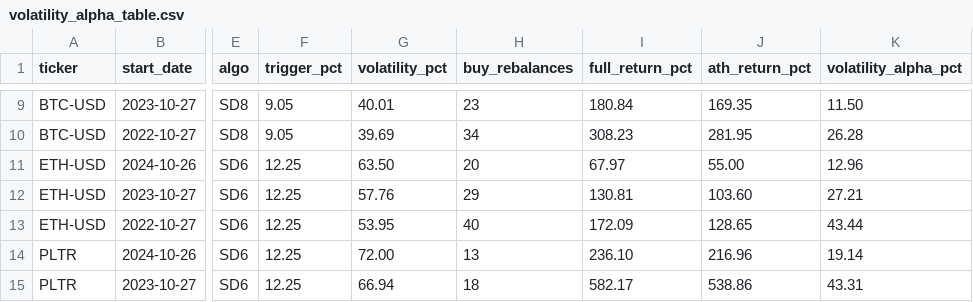
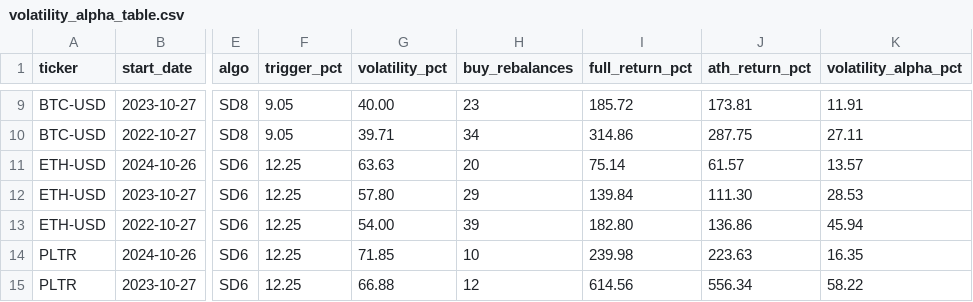
Before and after one commit to ricksladkey/synthetic-dividend, a CSV file: experiments/volatility-alpha-validation/volatility_alpha_table.csv, drawn as a sheet; only a part is shown, gaps mark what is left out; the diff covers the shown part only; the diff names each change by its address in the sheet, - before the commit and + after, or states it on an @@ line.

```diff
--- a/experiments/volatility-alpha-validation/volatility_alpha_table.csv
+++ b/experiments/volatility-alpha-validation/volatility_alpha_table.csv
-G9 (volatility_pct): 40.01
+G9 (volatility_pct): 40.00
-I9 (full_return_pct): 180.84
+I9 (full_return_pct): 185.72
-J9 (ath_return_pct): 169.35
+J9 (ath_return_pct): 173.81
-K9 (volatility_alpha_pct): 11.50
+K9 (volatility_alpha_pct): 11.91
-G10 (volatility_pct): 39.69
+G10 (volatility_pct): 39.71
-I10 (full_return_pct): 308.23
+I10 (full_return_pct): 314.86
-J10 (ath_return_pct): 281.95
+J10 (ath_return_pct): 287.75
-K10 (volatility_alpha_pct): 26.28
+K10 (volatility_alpha_pct): 27.11
-G11 (volatility_pct): 63.50
+G11 (volatility_pct): 63.63
-I11 (full_return_pct): 67.97
+I11 (full_return_pct): 75.14
-J11 (ath_return_pct): 55.00
+J11 (ath_return_pct): 61.57
-K11 (volatility_alpha_pct): 12.96
+K11 (volatility_alpha_pct): 13.57
-G12 (volatility_pct): 57.76
+G12 (volatility_pct): 57.80
-I12 (full_return_pct): 130.81
+I12 (full_return_pct): 139.84
-J12 (ath_return_pct): 103.60
+J12 (ath_return_pct): 111.30
-K12 (volatility_alpha_pct): 27.21
+K12 (volatility_alpha_pct): 28.53
-G13 (volatility_pct): 53.95
+G13 (volatility_pct): 54.00
-H13 (buy_rebalances): 40
+H13 (buy_rebalances): 39
-I13 (full_return_pct): 172.09
+I13 (full_return_pct): 182.80
-J13 (ath_return_pct): 128.65
+J13 (ath_return_pct): 136.86
-K13 (volatility_alpha_pct): 43.44
+K13 (volatility_alpha_pct): 45.94
-G14 (volatility_pct): 72.00
+G14 (volatility_pct): 71.85
-H14 (buy_rebalances): 13
+H14 (buy_rebalances): 10
-I14 (full_return_pct): 236.10
+I14 (full_return_pct): 239.98
-J14 (ath_return_pct): 216.96
+J14 (ath_return_pct): 223.63
-K14 (volatility_alpha_pct): 19.14
+K14 (volatility_alpha_pct): 16.35
-G15 (volatility_pct): 66.94
+G15 (volatility_pct): 66.88
-H15 (buy_rebalances): 18
+H15 (buy_rebalances): 12
-I15 (full_return_pct): 582.17
+I15 (full_return_pct): 614.56
-J15 (ath_return_pct): 538.86
+J15 (ath_return_pct): 556.34
-K15 (volatility_alpha_pct): 43.31
+K15 (volatility_alpha_pct): 58.22
```
Also changed, not shown: 49 edited cells elsewhere in this file, 6 other files.
